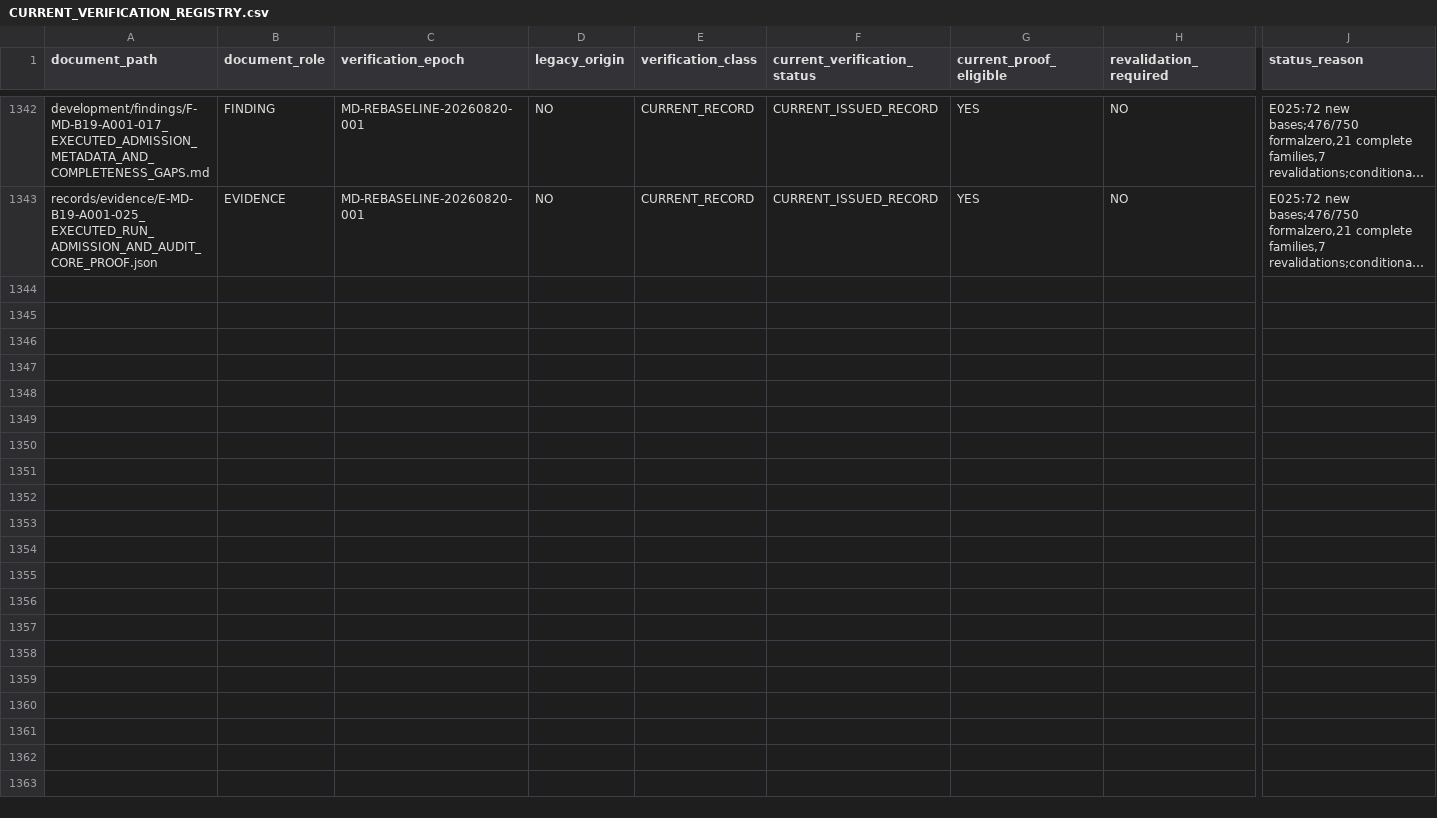
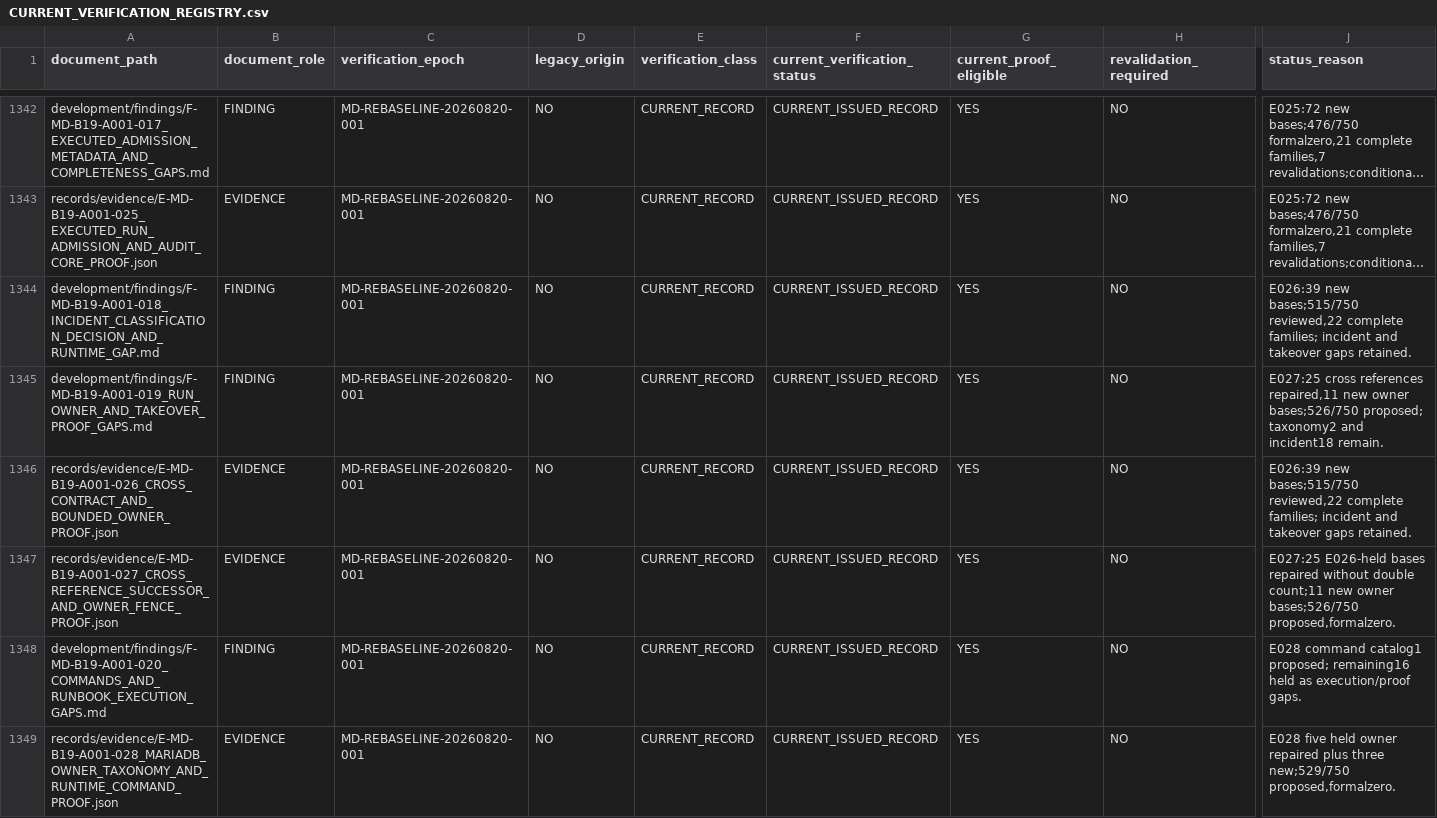
Before and after one commit to franscelstain/tradeaxis-api, a CSV file: docs/market_data/authority/governance/CURRENT_VERIFICATION_REGISTRY.csv, drawn as a sheet; only a part is shown, gaps mark what is left out; long unchanged cells end in …; rows hold the shown columns only; the diff names each change by its address in the sheet, - before the commit and + after, or states it on an @@ line.

```diff
--- a/docs/market_data/authority/governance/CURRENT_VERIFICATION_REGISTRY.csv
+++ b/docs/market_data/authority/governance/CURRENT_VERIFICATION_REGISTRY.csv
+row 1344: development/findings/F-MD-B19-A001-018_INCIDENT_CLASSIFICATION_DECISION_AND_RUNTIME_GAP.md | FINDING | MD-REBASELINE-20260820-001 | NO | CURRENT_RECORD | CURRENT_ISSUED_RECORD | YES | NO | E026:39 new bases;515/750 reviewed,22 complete families; incident and takeover gaps retained.
+row 1345: development/findings/F-MD-B19-A001-019_RUN_OWNER_AND_TAKEOVER_PROOF_GAPS.md | FINDING | MD-REBASELINE-20260820-001 | NO | CURRENT_RECORD | CURRENT_ISSUED_RECORD | YES | NO | E027:25 cross references repaired,11 new owner bases;526/750 proposed; taxonomy2 and incident18 remain.
+row 1346: records/evidence/E-MD-B19-A001-026_CROSS_CONTRACT_AND_BOUNDED_OWNER_PROOF.json | EVIDENCE | MD-REBASELINE-20260820-001 | NO | CURRENT_RECORD | CURRENT_ISSUED_RECORD | YES | NO | E026:39 new bases;515/750 reviewed,22 complete families; incident and takeover gaps retained.
+row 1347: records/evidence/E-MD-B19-A001-027_CROSS_REFERENCE_SUCCESSOR_AND_OWNER_FENCE_PROOF.json | EVIDENCE | MD-REBASELINE-20260820-001 | NO | CURRENT_RECORD | CURRENT_ISSUED_RECORD | YES | NO | E027:25 E026-held bases repaired without double count;11 new owner bases;526/750 proposed,formalzero.
+row 1348: development/findings/F-MD-B19-A001-020_COMMANDS_AND_RUNBOOK_EXECUTION_GAPS.md | FINDING | MD-REBASELINE-20260820-001 | NO | CURRENT_RECORD | CURRENT_ISSUED_RECORD | YES | NO | E028 command catalog1 proposed; remaining16 held as execution/proof gaps.
+row 1349: records/evidence/E-MD-B19-A001-028_MARIADB_OWNER_TAXONOMY_AND_RUNTIME_COMMAND_PROOF.json | EVIDENCE | MD-REBASELINE-20260820-001 | NO | CURRENT_RECORD | CURRENT_ISSUED_RECORD | YES | NO | E028 five held owner repaired plus three new;529/750 proposed,formalzero.
```
Also changed, not shown: docs/market_data/authority/governance/DOCUMENT_ID_REGISTRY.csv, docs/market_data/authority/governance/DOCUMENT_ROLE_REGISTRY.csv, 32 other files.
